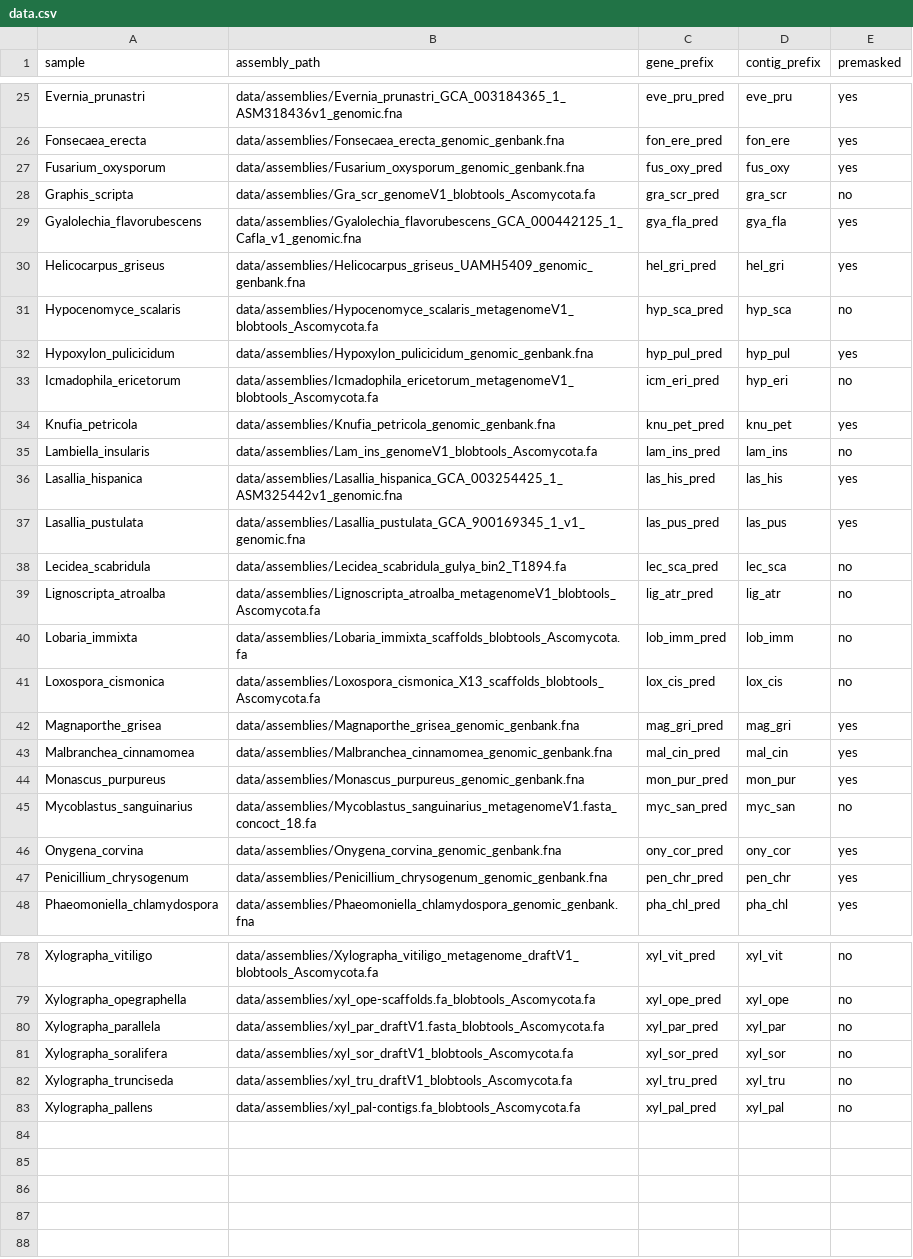
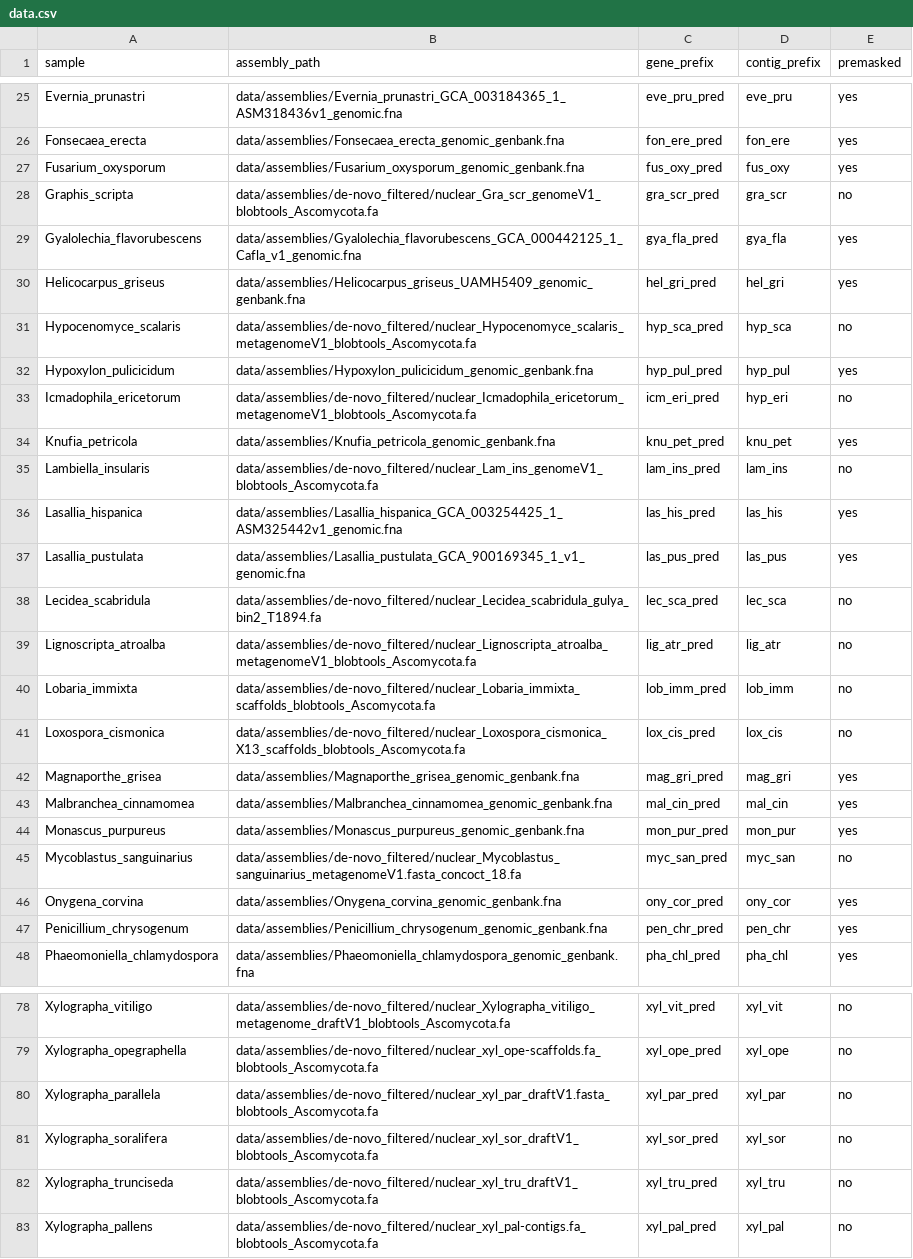
Before and after one commit to reslp/smsi-funannotate, a CSV file: data/data.csv, drawn as a sheet; only a part is shown, gaps mark what is left out; the diff covers the shown part only; the diff names each change by its address in the sheet, - before the commit and + after, or states it on an @@ line.

Commit message:
Backport some features from annocomba: Use new immediate_submit, changes to cluster config, changes to data.csv to include new mito free assemblies. Add tantan repeatmasking for individual genomes

```diff
--- a/data/data.csv
+++ b/data/data.csv
-B28 (assembly_path): data/assemblies/Gra_scr_genomeV1_blobtools_Ascomycota.fa
+B28 (assembly_path): data/assemblies/de-novo_filtered/nuclear_Gra_scr_genomeV1_blobtools_Ascomycota.fa
-B31 (assembly_path): data/assemblies/Hypocenomyce_scalaris_metagenomeV1_blobtools_Ascomycota.fa
+B31 (assembly_path): data/assemblies/de-novo_filtered/nuclear_Hypocenomyce_scalaris_metagenomeV1_blobtools_Ascomycota.fa
-B33 (assembly_path): data/assemblies/Icmadophila_ericetorum_metagenomeV1_blobtools_Ascomycota.fa
+B33 (assembly_path): data/assemblies/de-novo_filtered/nuclear_Icmadophila_ericetorum_metagenomeV1_blobtools_Ascomycota.fa
-B35 (assembly_path): data/assemblies/Lam_ins_genomeV1_blobtools_Ascomycota.fa
+B35 (assembly_path): data/assemblies/de-novo_filtered/nuclear_Lam_ins_genomeV1_blobtools_Ascomycota.fa
-B38 (assembly_path): data/assemblies/Lecidea_scabridula_gulya_bin2_T1894.fa
+B38 (assembly_path): data/assemblies/de-novo_filtered/nuclear_Lecidea_scabridula_gulya_bin2_T1894.fa
-B39 (assembly_path): data/assemblies/Lignoscripta_atroalba_metagenomeV1_blobtools_Ascomycota.fa
+B39 (assembly_path): data/assemblies/de-novo_filtered/nuclear_Lignoscripta_atroalba_metagenomeV1_blobtools_Ascomycota.fa
-B40 (assembly_path): data/assemblies/Lobaria_immixta_scaffolds_blobtools_Ascomycota.fa
+B40 (assembly_path): data/assemblies/de-novo_filtered/nuclear_Lobaria_immixta_scaffolds_blobtools_Ascomycota.fa
-B41 (assembly_path): data/assemblies/Loxospora_cismonica_X13_scaffolds_blobtools_Ascomycota.fa
+B41 (assembly_path): data/assemblies/de-novo_filtered/nuclear_Loxospora_cismonica_X13_scaffolds_blobtools_Ascomycota.fa
-B45 (assembly_path): data/assemblies/Mycoblastus_sanguinarius_metagenomeV1.fasta_concoct_18.fa
+B45 (assembly_path): data/assemblies/de-novo_filtered/nuclear_Mycoblastus_sanguinarius_metagenomeV1.fasta_concoct_18.fa
-B78 (assembly_path): data/assemblies/Xylographa_vitiligo_metagenome_draftV1_blobtools_Ascomycota.fa
+B78 (assembly_path): data/assemblies/de-novo_filtered/nuclear_Xylographa_vitiligo_metagenome_draftV1_blobtools_Ascomycota.fa
-B79 (assembly_path): data/assemblies/xyl_ope-scaffolds.fa_blobtools_Ascomycota.fa
+B79 (assembly_path): data/assemblies/de-novo_filtered/nuclear_xyl_ope-scaffolds.fa_blobtools_Ascomycota.fa
-B80 (assembly_path): data/assemblies/xyl_par_draftV1.fasta_blobtools_Ascomycota.fa
+B80 (assembly_path): data/assemblies/de-novo_filtered/nuclear_xyl_par_draftV1.fasta_blobtools_Ascomycota.fa
-B81 (assembly_path): data/assemblies/xyl_sor_draftV1_blobtools_Ascomycota.fa
+B81 (assembly_path): data/assemblies/de-novo_filtered/nuclear_xyl_sor_draftV1_blobtools_Ascomycota.fa
-B82 (assembly_path): data/assemblies/xyl_tru_draftV1_blobtools_Ascomycota.fa
+B82 (assembly_path): data/assemblies/de-novo_filtered/nuclear_xyl_tru_draftV1_blobtools_Ascomycota.fa
-B83 (assembly_path): data/assemblies/xyl_pal-contigs.fa_blobtools_Ascomycota.fa
+B83 (assembly_path): data/assemblies/de-novo_filtered/nuclear_xyl_pal-contigs.fa_blobtools_Ascomycota.fa
```
Also changed, not shown: 18 edited cells elsewhere in this file, 4 other files.
